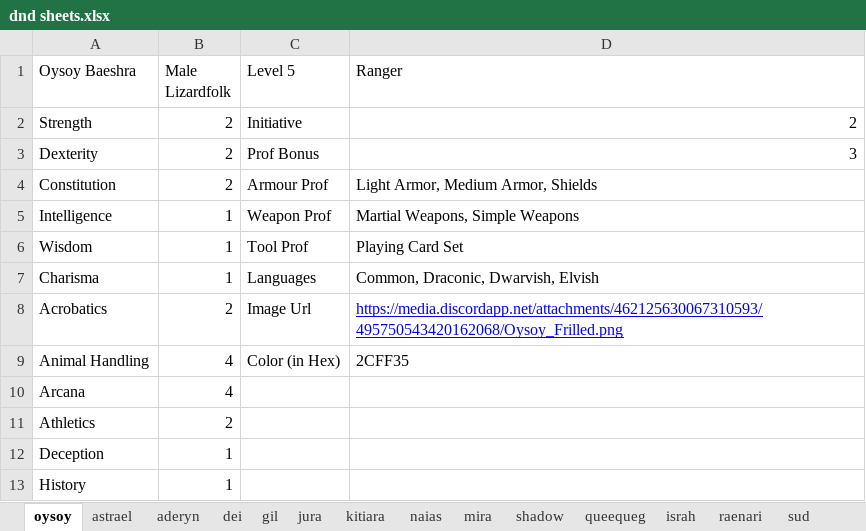
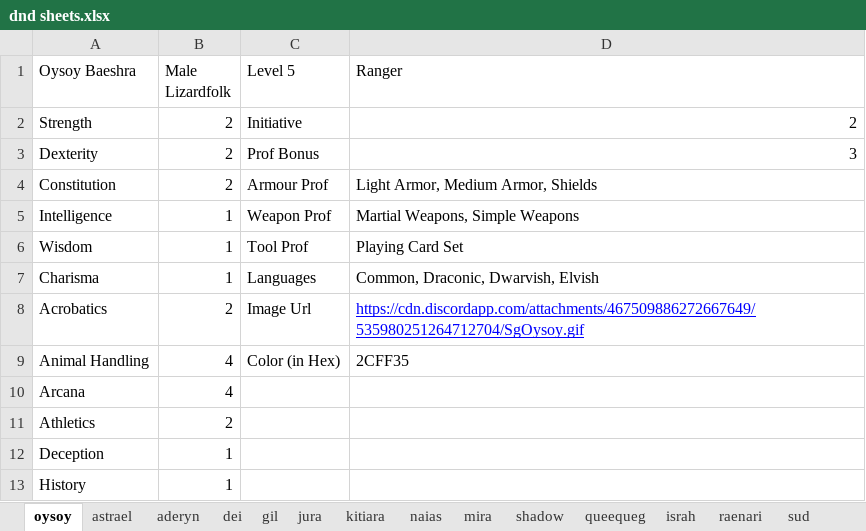
Before and after one commit to Wolferz/WolfBot, an Excel workbook: dnd sheets.xlsx, sheet oysoy, drawn as a sheet; only a part is shown; values as stored, in another font and other column widths than the file's, no borders; charts and pictures not drawn; the diff names each change by its address in the sheet, - before the commit and + after, or states it on an @@ line.

Commit message:
Add files via upload

```diff
--- a/dnd sheets.xlsx (sheet oysoy)
+++ b/dnd sheets.xlsx (sheet oysoy)
-D8 (Ranger): https://media.discordapp.net/attachments/462125630067310593/495750543420162068/Oysoy_Frilled.png
+D8 (Ranger): https://cdn.discordapp.com/attachments/467509886272667649/535980251264712704/SgOysoy.gif
```
